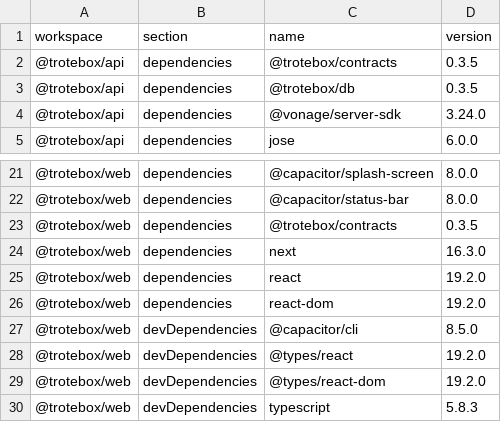
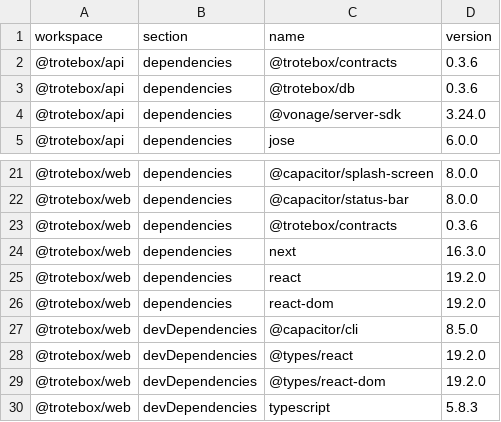
Before and after one commit to Wpersoli/trotebox, a CSV file: DEPENDENCY_MANIFEST.csv, drawn as a sheet; only a part is shown, gaps mark what is left out.

```diff
--- a/DEPENDENCY_MANIFEST.csv
+++ b/DEPENDENCY_MANIFEST.csv
@@ -1,4 +1,4 @@
 workspace,section,name,version
-"@trotebox/api","dependencies","@trotebox/contracts","0.3.5"
-"@trotebox/api","dependencies","@trotebox/db","0.3.5"
+"@trotebox/api","dependencies","@trotebox/contracts","0.3.6"
+"@trotebox/api","dependencies","@trotebox/db","0.3.6"
 "@trotebox/api","dependencies","@vonage/server-sdk","3.24.0"
@@ -22,3 +22,3 @@ workspace,section,name,version
 "@trotebox/web","dependencies","@capacitor/status-bar","8.0.0"
-"@trotebox/web","dependencies","@trotebox/contracts","0.3.5"
+"@trotebox/web","dependencies","@trotebox/contracts","0.3.6"
 "@trotebox/web","dependencies","next","16.3.0"
```
Also changed, not shown: SOURCE_MANIFEST.csv, 40 other files.
